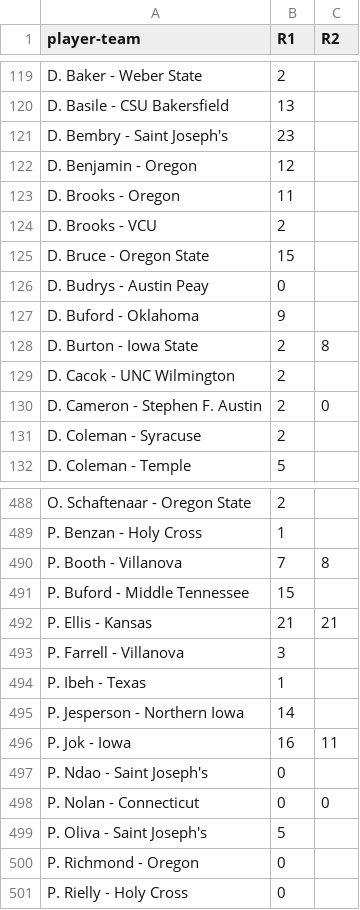
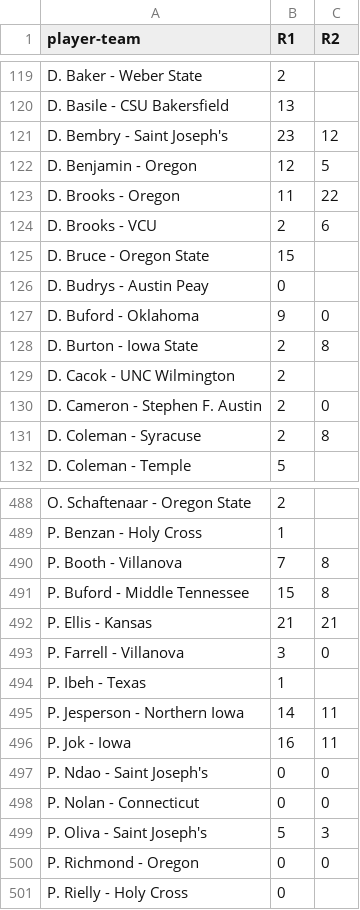
Before and after one commit to jdicello/NCAA_Player_Pool, a CSV file: output/tournament_stats.csv, drawn as a sheet; only a part is shown, gaps mark what is left out; the diff covers the shown part only.

```diff
--- a/output/tournament_stats.csv
+++ b/output/tournament_stats.csv
@@ -120,9 +120,9 @@ D. Baker - Weber State,2,
 D. Basile - CSU Bakersfield,13,
-D. Bembry - Saint Joseph's,23,
-D. Benjamin - Oregon,12,
-D. Brooks - Oregon,11,
-D. Brooks - VCU,2,
+D. Bembry - Saint Joseph's,23,12
+D. Benjamin - Oregon,12,5
+D. Brooks - Oregon,11,22
+D. Brooks - VCU,2,6
 D. Bruce - Oregon State,15,
 D. Budrys - Austin Peay,0,
-D. Buford - Oklahoma,9,
+D. Buford - Oklahoma,9,0
 D. Burton - Iowa State,2,8
@@ -130,3 +130,3 @@ D. Cacok - UNC Wilmington,2,
 D. Cameron - Stephen F. Austin,2,0
-D. Coleman - Syracuse,2,
+D. Coleman - Syracuse,2,8
 D. Coleman - Temple,5,
@@ -490,12 +490,12 @@ P. Benzan - Holy Cross,1,
 P. Booth - Villanova,7,8
-P. Buford - Middle Tennessee,15,
+P. Buford - Middle Tennessee,15,8
 P. Ellis - Kansas,21,21
-P. Farrell - Villanova,3,
+P. Farrell - Villanova,3,0
 P. Ibeh - Texas,1,
-P. Jesperson - Northern Iowa,14,
+P. Jesperson - Northern Iowa,14,11
 P. Jok - Iowa,16,11
-P. Ndao - Saint Joseph's,0,
+P. Ndao - Saint Joseph's,0,0
 P. Nolan - Connecticut,0,0
-P. Oliva - Saint Joseph's,5,
-P. Richmond - Oregon,0,
+P. Oliva - Saint Joseph's,5,3
+P. Richmond - Oregon,0,0
 P. Rielly - Holy Cross,0,
```
Also changed, not shown: 108 edited cells elsewhere in this file, 2 other files.
